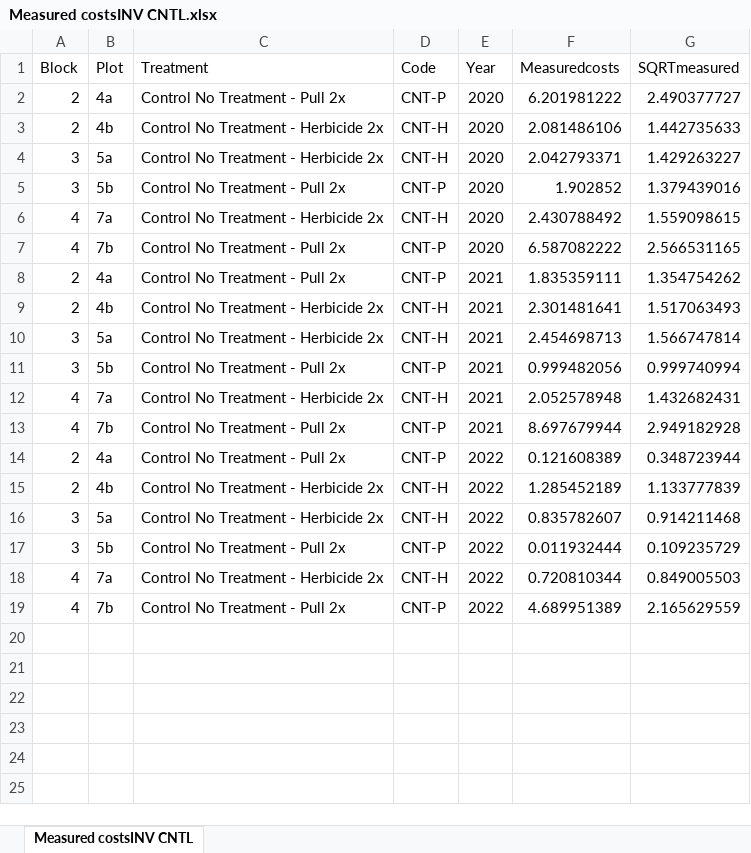
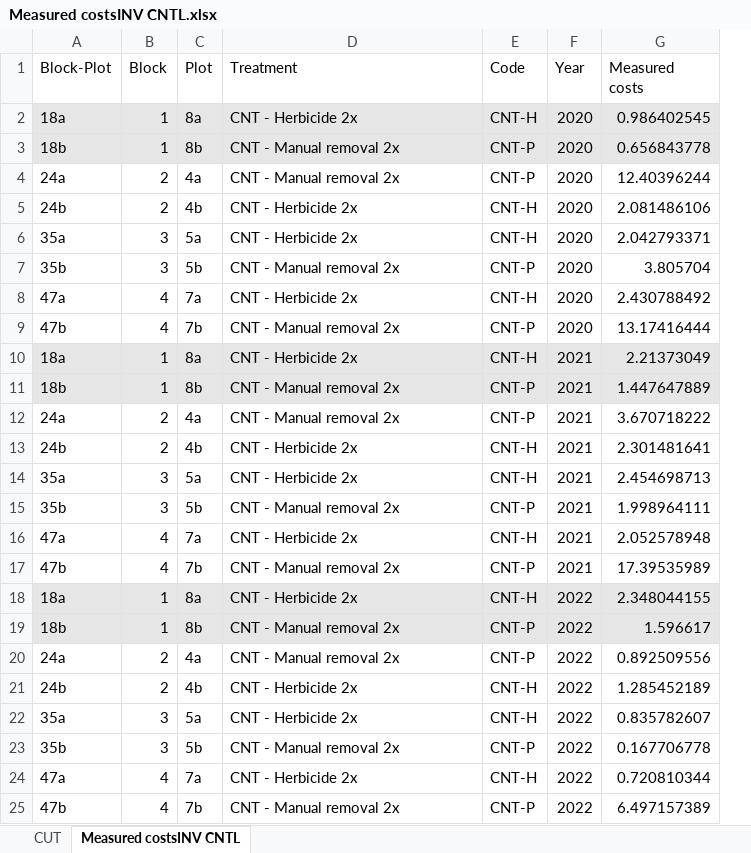
Before and after one commit to HelenIvy/BuffelgrassPublic, an Excel workbook: Data/Measured costsINV CNTL.xlsx, sheet Measured costsINV CNTL, drawn as a sheet; values as stored, in another font and other column widths than the file's, no borders; removed rows and columns are numbered as before the commit, all else as after; the diff names each change by its address in the sheet, - before the commit and + after, or states it on an @@ line.

```diff
--- a/Data/Measured costsINV CNTL.xlsx (sheet Measured costsINV CNTL)
+++ b/Data/Measured costsINV CNTL.xlsx (sheet Measured costsINV CNTL)
+sheet tab: CUT
+column A (Block-Plot), rows 4-9: 24a | 24b | 35a | 35b | 47a | 47b; rows 12-17: 24a | 24b | 35a | 35b | 47a | 47b; rows 20-25: 24a | 24b | 35a | 35b | 47a | 47b
-column G (SQRTmeasured), rows 2-19: 2.490377727 | 1.442735633 | 1.429263227 | 1.379439016 | 1.559098615 | 2.566531165 | 1.354754262 | 1.517063493 | 1.566747814 | 0.999740994 | 1.432682431 | 2.949182928 | 0.348723944 | 1.133777839 | 0.914211468 | 0.109235729 | 0.849005503 | 2.165629559
-G1: Measuredcosts
+G1: Measured costs
+row 2: 18a | 1 | 8a | CNT - Herbicide 2x | CNT-H | 2020 | 0.986402545
+row 3: 18b | 1 | 8b | CNT - Manual removal 2x | CNT-P | 2020 | 0.656843778
-D4 (Treatment): Control No Treatment - Pull 2x
+D4 (Treatment): CNT - Manual removal 2x
-G4 (Measured costs): 6.201981222
+G4 (Measured costs): 12.40396244
-D5:D6 (Treatment): Control No Treatment - Herbicide 2x
+D5:D6 (Treatment): CNT - Herbicide 2x
-D7 (Treatment): Control No Treatment - Pull 2x
+D7 (Treatment): CNT - Manual removal 2x
-G7 (Measured costs): 1.902852
+G7 (Measured costs): 3.805704
-D8 (Treatment): Control No Treatment - Herbicide 2x
+D8 (Treatment): CNT - Herbicide 2x
-D9 (Treatment): Control No Treatment - Pull 2x
+D9 (Treatment): CNT - Manual removal 2x
-G9 (Measured costs): 6.587082222
+G9 (Measured costs): 13.17416444
+row 10: 18a | 1 | 8a | CNT - Herbicide 2x | CNT-H | 2021 | 2.21373049
+row 11: 18b | 1 | 8b | CNT - Manual removal 2x | CNT-P | 2021 | 1.447647889
-D12 (Treatment): Control No Treatment - Pull 2x
+D12 (Treatment): CNT - Manual removal 2x
-G12 (Measured costs): 1.835359111
+G12 (Measured costs): 3.670718222
-D13:D14 (Treatment): Control No Treatment - Herbicide 2x
+D13:D14 (Treatment): CNT - Herbicide 2x
-D15 (Treatment): Control No Treatment - Pull 2x
+D15 (Treatment): CNT - Manual removal 2x
-G15 (Measured costs): 0.999482056
+G15 (Measured costs): 1.998964111
-D16 (Treatment): Control No Treatment - Herbicide 2x
+D16 (Treatment): CNT - Herbicide 2x
-D17 (Treatment): Control No Treatment - Pull 2x
+D17 (Treatment): CNT - Manual removal 2x
-G17 (Measured costs): 8.697679944
+G17 (Measured costs): 17.39535989
+row 18: 18a | 1 | 8a | CNT - Herbicide 2x | CNT-H | 2022 | 2.348044155
+row 19: 18b | 1 | 8b | CNT - Manual removal 2x | CNT-P | 2022 | 1.596617
-D20 (Treatment): Control No Treatment - Pull 2x
+D20 (Treatment): CNT - Manual removal 2x
-G20 (Measured costs): 0.121608389
+G20 (Measured costs): 0.892509556
-D21:D22 (Treatment): Control No Treatment - Herbicide 2x
+D21:D22 (Treatment): CNT - Herbicide 2x
-D23 (Treatment): Control No Treatment - Pull 2x
+D23 (Treatment): CNT - Manual removal 2x
-G23 (Measured costs): 0.011932444
+G23 (Measured costs): 0.167706778
-D24 (Treatment): Control No Treatment - Herbicide 2x
+D24 (Treatment): CNT - Herbicide 2x
-D25 (Treatment): Control No Treatment - Pull 2x
+D25 (Treatment): CNT - Manual removal 2x
-G25 (Measured costs): 4.689951389
+G25 (Measured costs): 6.497157389
```
Also changed, not shown: Data/Measured costs.xlsx, 5 other files.
